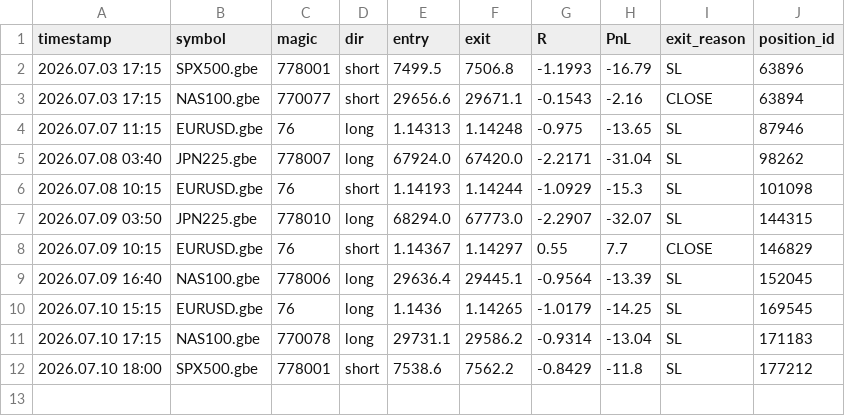
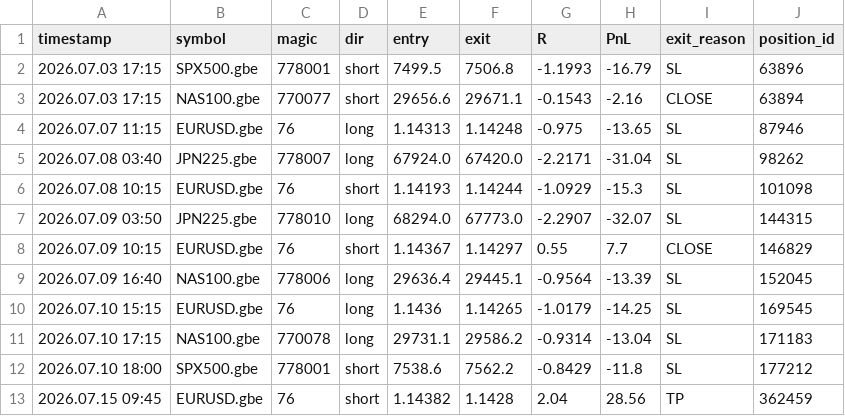
Before and after one commit to hb-trading-tools/trade-tracking, a CSV file: data/forward_ledger.csv, drawn as a sheet.

Commit message:
forward data: daily update

```diff
--- a/data/forward_ledger.csv
+++ b/data/forward_ledger.csv
@@ -12 +12,2 @@ timestamp,symbol,magic,dir,entry,exit,R,PnL,exit_reason,position_id
 2026.07.10 18:00,SPX500.gbe,778001,short,7538.6,7562.2,-0.8429,-11.8,SL,177212
+2026.07.15 09:45,EURUSD.gbe,76,short,1.14382,1.1428,2.04,28.56,TP,362459
```
Also changed, not shown: 3 other files.
